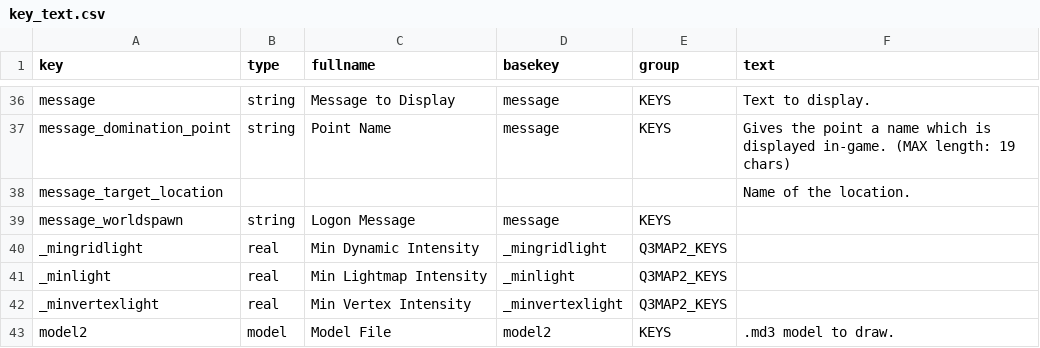
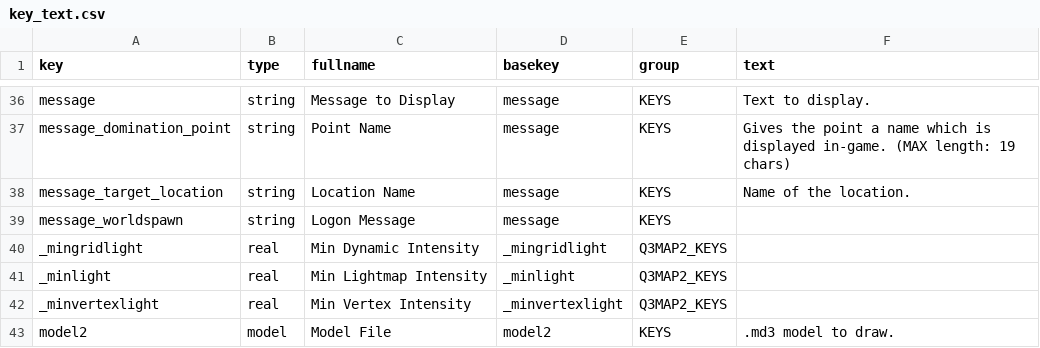
Before and after one commit to NeonKnightOA/oagamepack, a CSV file: scripts/key_text.csv, drawn as a sheet; only a part is shown, gaps mark what is left out.

```diff
--- a/scripts/key_text.csv
+++ b/scripts/key_text.csv
@@ -45,3 +45,3 @@ message,string,Message to Display,message,KEYS,Text to display.
 message_domination_point,string,Point Name,message,KEYS,Gives the point a name which is displayed in-game. (MAX length: 19 chars)
-message_target_location,,,,,Name of the location.
+message_target_location,string,Location Name,message,KEYS,Name of the location.
 message_worldspawn,string,Logon Message,message,KEYS,
```
Also changed, not shown: scripts/note.csv.
